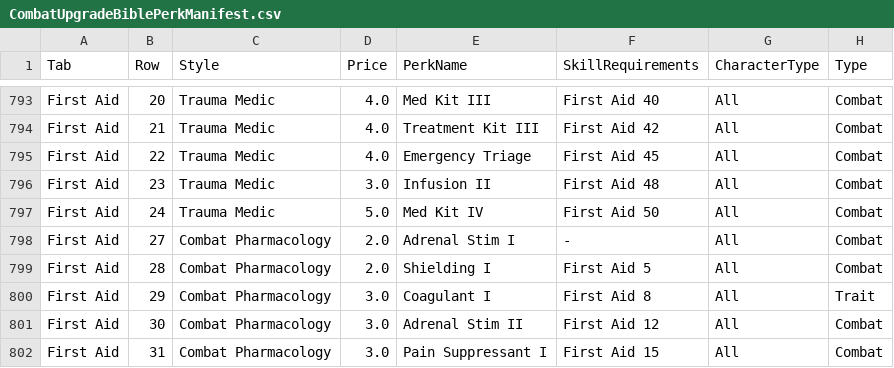
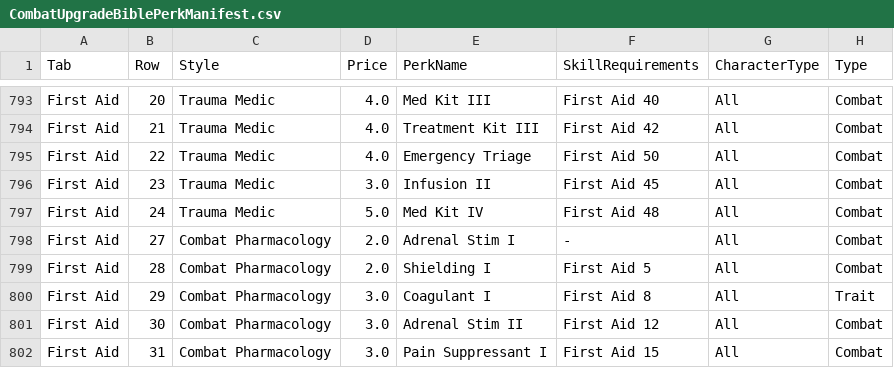
Before and after one commit to zunath/SWLOR_NWN, a CSV file: SWLOR.Game.Server/Readmes/CombatUpgradeBiblePerkManifest.csv, drawn as a sheet; only a part is shown, gaps mark what is left out; the diff names each change by its address in the sheet, - before the commit and + after, or states it on an @@ line.

```diff
--- a/SWLOR.Game.Server/Readmes/CombatUpgradeBiblePerkManifest.csv
+++ b/SWLOR.Game.Server/Readmes/CombatUpgradeBiblePerkManifest.csv
-F795 (SkillRequirements): First Aid 45
+F795 (SkillRequirements): First Aid 50
-F796 (SkillRequirements): First Aid 48
+F796 (SkillRequirements): First Aid 45
-F797 (SkillRequirements): First Aid 50
+F797 (SkillRequirements): First Aid 48
```
Also changed, not shown: SWLOR.Game.Server/Readmes/CombatUpgradeBibleImplementationReview.csv, 2 other files.
